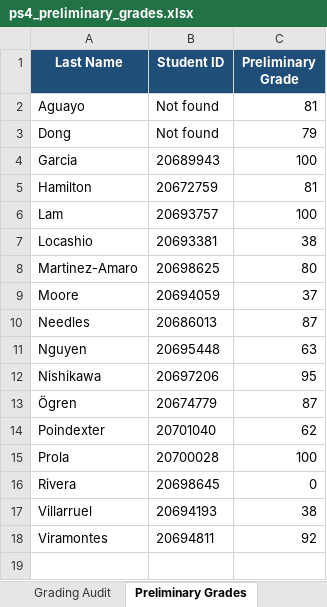
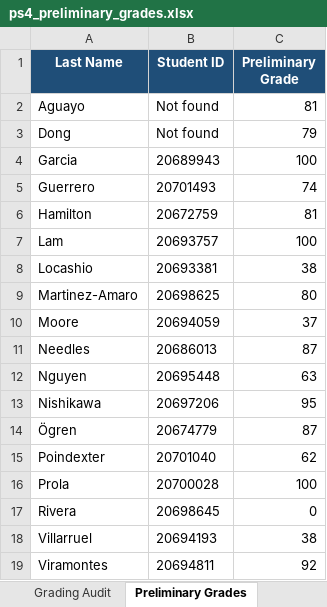
Before and after one commit to 918particle/ComputerScience1, an Excel workbook: problem_sets/ps4_preliminary_grades.xlsx, sheet Preliminary Grades, drawn as a sheet; values as stored, in another font and other column widths than the file's, no borders; conditional formats and table styles not drawn; the diff names each change by its address in the sheet, - before the commit and + after, or states it on an @@ line.

```diff
--- a/problem_sets/ps4_preliminary_grades.xlsx (sheet Preliminary Grades)
+++ b/problem_sets/ps4_preliminary_grades.xlsx (sheet Preliminary Grades)
+row 5: Guerrero | 20701493 | 74
```
Also changed, not shown: sheet Grading Audit, 2 other files.
